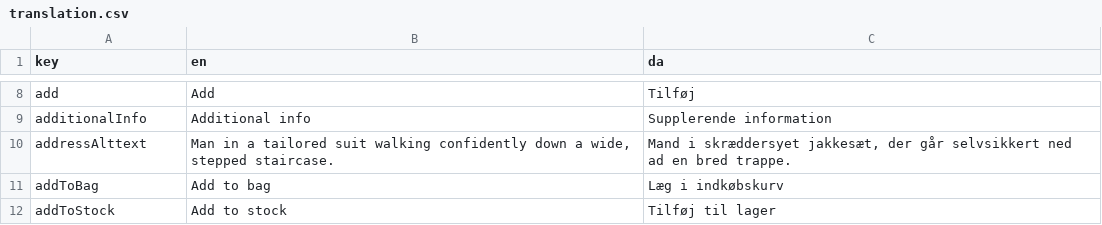
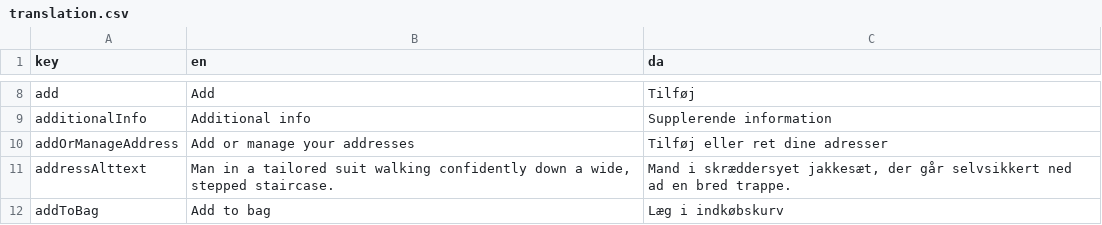
Before and after one commit to jardenna/shop, a CSV file: src/locales/translation.csv, drawn as a sheet; only a part is shown, gaps mark what is left out; the shorter side is filled out with more unchanged rows; the diff names each change by its address in the sheet, - before the commit and + after, or states it on an @@ line.

Commit message:
translation

```diff
--- a/src/locales/translation.csv
+++ b/src/locales/translation.csv
+row 10: addOrManageAddress | Add or manage your addresses | Tilføj eller ret dine adresser
```
Also changed, not shown: 1 other file.
